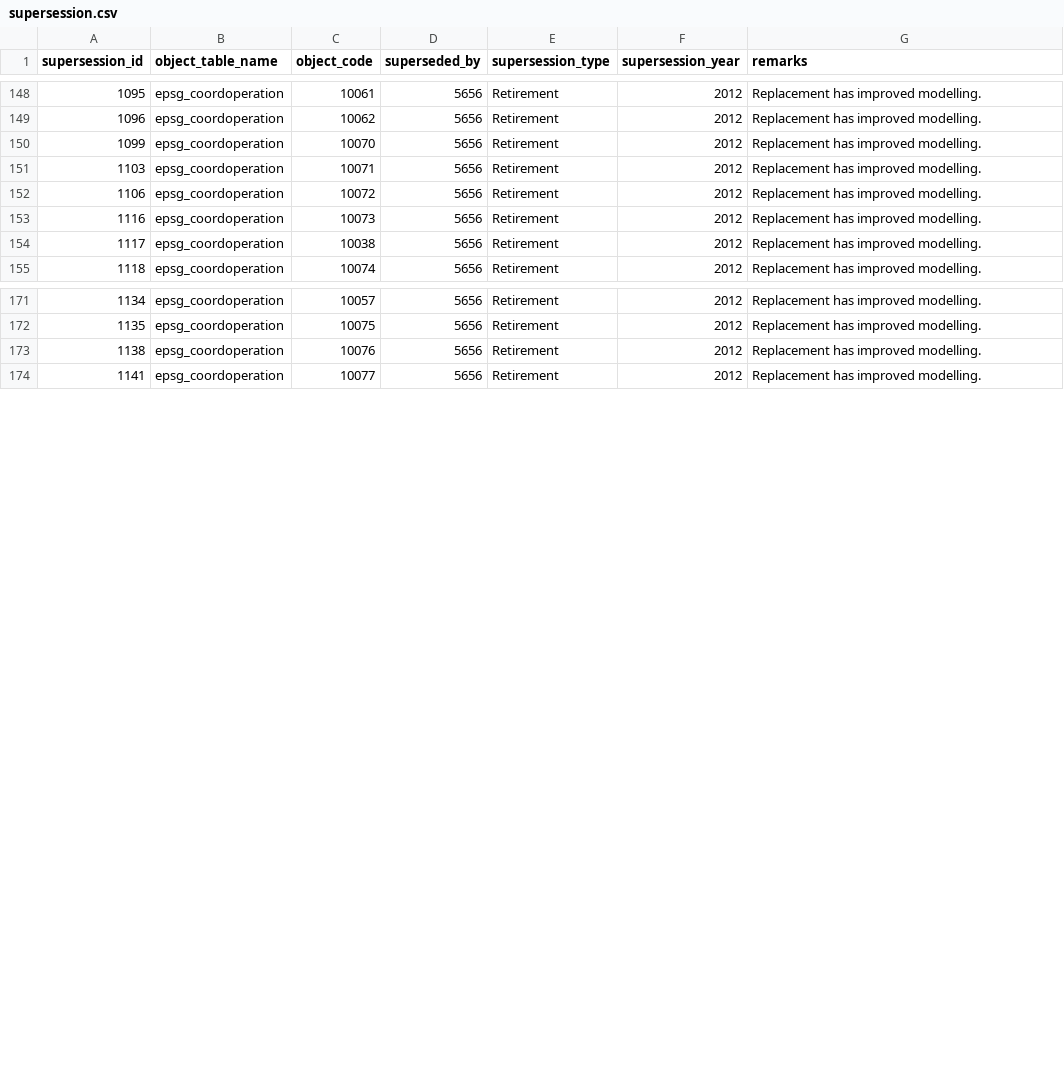
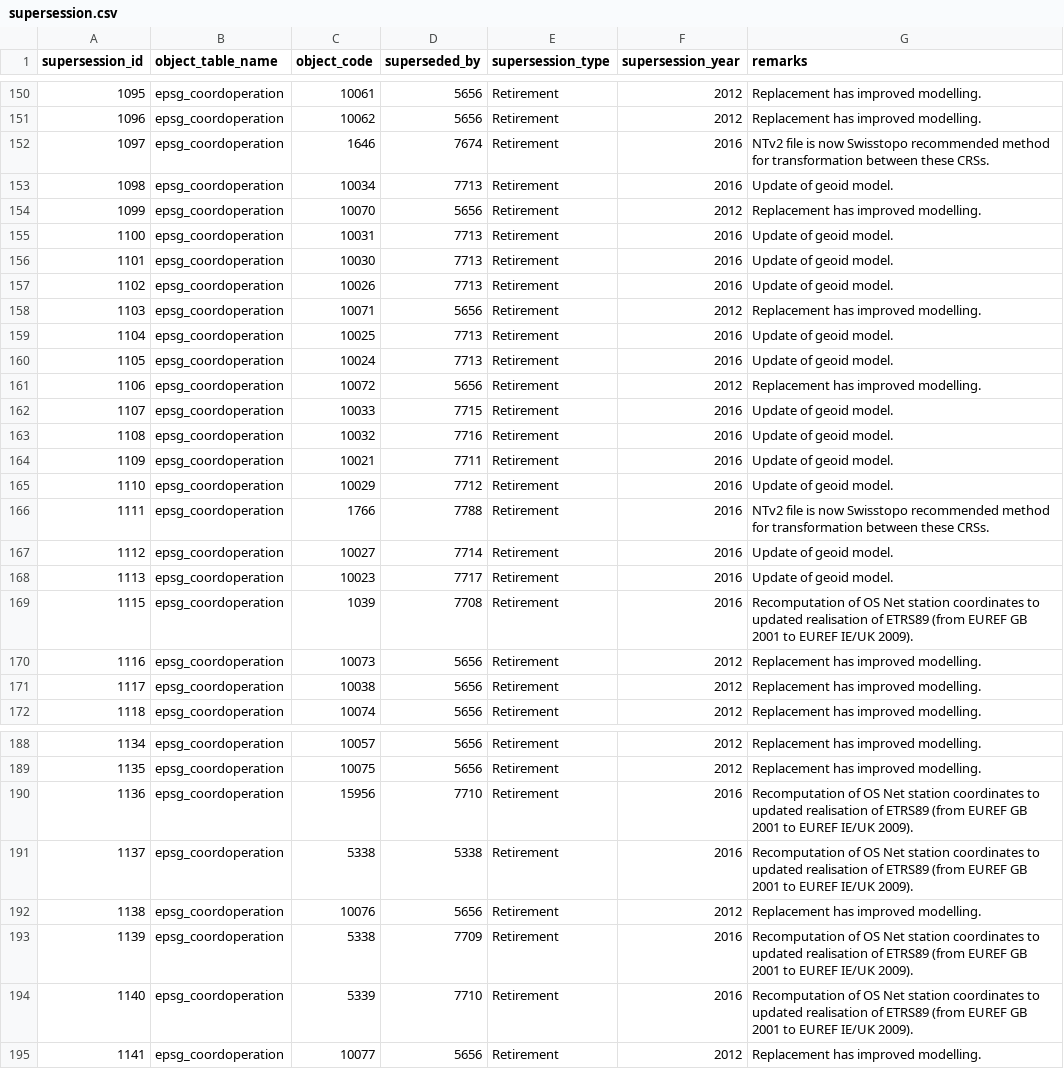
Before and after one commit to miurahr/libgeotiff, a CSV file: csv/supersession.csv, drawn as a sheet; only a part is shown, gaps mark what is left out; the diff covers the shown part only; the diff names each change by its address in the sheet, - before the commit and + after, or states it on an @@ line.

```diff
--- a/csv/supersession.csv
+++ b/csv/supersession.csv
+row 152: 1097 | epsg_coordoperation | 1646 | 7674 | Retirement | 2016 | NTv2 file is now Swisstopo recommended method for transformation between these CRSs.
+row 153: 1098 | epsg_coordoperation | 10034 | 7713 | Retirement | 2016 | Update of geoid model.
+row 155: 1100 | epsg_coordoperation | 10031 | 7713 | Retirement | 2016 | Update of geoid model.
+row 156: 1101 | epsg_coordoperation | 10030 | 7713 | Retirement | 2016 | Update of geoid model.
+row 157: 1102 | epsg_coordoperation | 10026 | 7713 | Retirement | 2016 | Update of geoid model.
+row 159: 1104 | epsg_coordoperation | 10025 | 7713 | Retirement | 2016 | Update of geoid model.
+row 160: 1105 | epsg_coordoperation | 10024 | 7713 | Retirement | 2016 | Update of geoid model.
+row 162: 1107 | epsg_coordoperation | 10033 | 7715 | Retirement | 2016 | Update of geoid model.
+row 163: 1108 | epsg_coordoperation | 10032 | 7716 | Retirement | 2016 | Update of geoid model.
+row 164: 1109 | epsg_coordoperation | 10021 | 7711 | Retirement | 2016 | Update of geoid model.
+row 165: 1110 | epsg_coordoperation | 10029 | 7712 | Retirement | 2016 | Update of geoid model.
+row 166: 1111 | epsg_coordoperation | 1766 | 7788 | Retirement | 2016 | NTv2 file is now Swisstopo recommended method for transformation between these CRSs.
+row 167: 1112 | epsg_coordoperation | 10027 | 7714 | Retirement | 2016 | Update of geoid model.
+row 168: 1113 | epsg_coordoperation | 10023 | 7717 | Retirement | 2016 | Update of geoid model.
+row 169: 1115 | epsg_coordoperation | 1039 | 7708 | Retirement | 2016 | Recomputation of OS Net station coordinates to updated realisation of ETRS89 (from EUREF GB 2001 to EUREF IE/UK 2009).
+row 190: 1136 | epsg_coordoperation | 15956 | 7710 | Retirement | 2016 | Recomputation of OS Net station coordinates to updated realisation of ETRS89 (from EUREF GB 2001 to EUREF IE/UK 2009).
+row 191: 1137 | epsg_coordoperation | 5338 | 5338 | Retirement | 2016 | Recomputation of OS Net station coordinates to updated realisation of ETRS89 (from EUREF GB 2001 to EUREF IE/UK 2009).
+row 193: 1139 | epsg_coordoperation | 5338 | 7709 | Retirement | 2016 | Recomputation of OS Net station coordinates to updated realisation of ETRS89 (from EUREF GB 2001 to EUREF IE/UK 2009).
+row 194: 1140 | epsg_coordoperation | 5339 | 7710 | Retirement | 2016 | Recomputation of OS Net station coordinates to updated realisation of ETRS89 (from EUREF GB 2001 to EUREF IE/UK 2009).
```
Also changed, not shown: 2 added rows elsewhere in this file, csv/coordinate_axis_name.csv, csv/coordinate_operation_method.csv, 24 other files.
